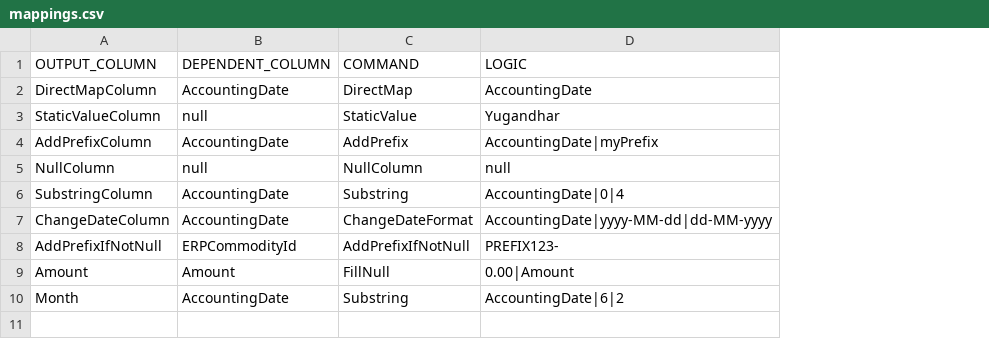
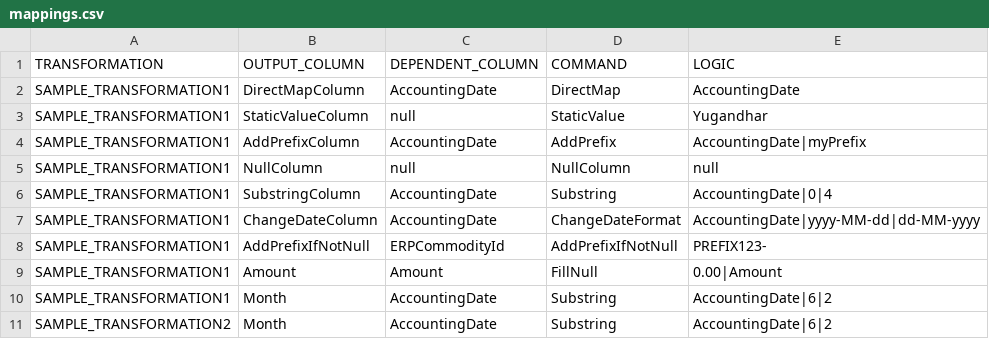
Before and after one commit to yugandharreddyakkisetty/Dakota, a CSV file: mappings.csv, drawn as a sheet; the diff names each change by its address in the sheet, - before the commit and + after, or states it on an @@ line.

```diff
--- a/mappings.csv
+++ b/mappings.csv
+column A (TRANSFORMATION), rows 2-10: all SAMPLE_TRANSFORMATION1
+row 11: SAMPLE_TRANSFORMATION2 | Month | AccountingDate | Substring | AccountingDate|6|2
```
Also changed, not shown: 4 other files.
